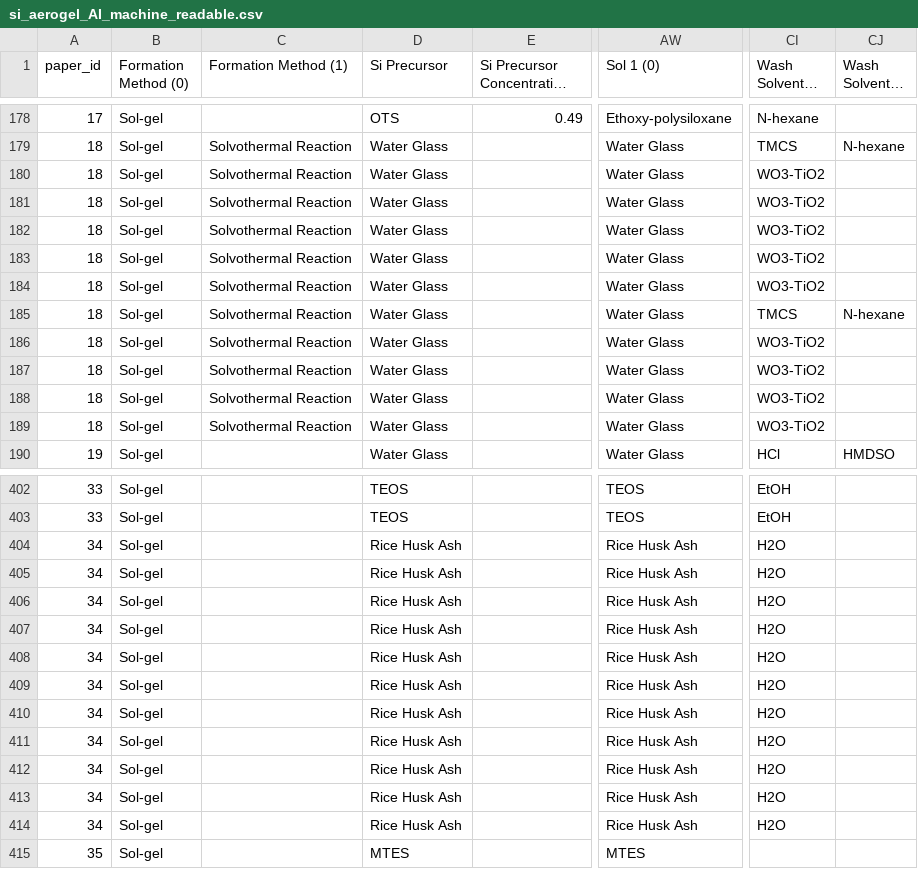
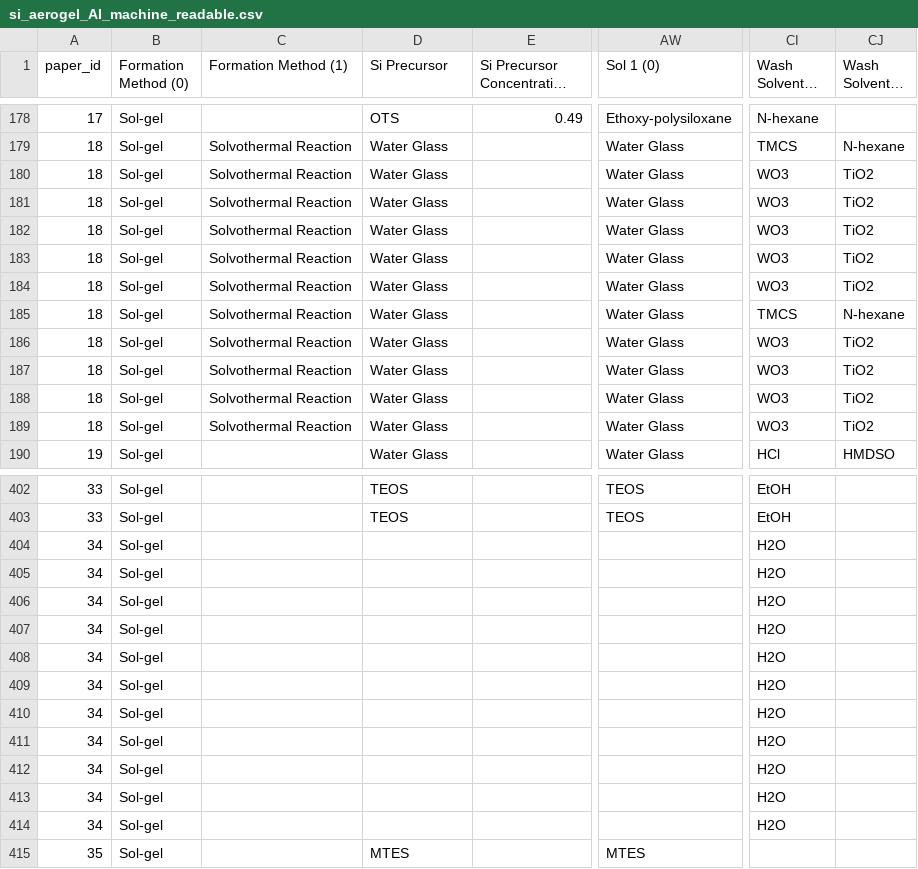
Before and after one commit to andreshyer/Ferri_Aerogel_Neo4j, a CSV file: files/si_aerogels/si_aerogel_AI_machine_readable.csv, drawn as a sheet; only a part is shown, gaps mark what is left out; long unchanged cells end in …; the diff covers the shown part only; the diff names each change by its address in the sheet, - before the commit and + after, or states it on an @@ line.

```diff
--- a/files/si_aerogels/si_aerogel_AI_machine_readable.csv
+++ b/files/si_aerogels/si_aerogel_AI_machine_readable.csv
-CI180:CI184 (Wash Solvent 1 (0)): WO3-TiO2
+CI180:CI184 (Wash Solvent 1 (0)): WO3
-CJ180:CJ184 (Wash Solvent 1 (1)): (empty)
+CJ180:CJ184 (Wash Solvent 1 (1)): TiO2
-CI186:CI189 (Wash Solvent 1 (0)): WO3-TiO2
+CI186:CI189 (Wash Solvent 1 (0)): WO3
-CJ186:CJ189 (Wash Solvent 1 (1)): (empty)
+CJ186:CJ189 (Wash Solvent 1 (1)): TiO2
-D404:D414 (Si Precursor): Rice Husk Ash
+D404:D414 (Si Precursor): (empty)
-AW404:AW414 (Sol 1 (0)): Rice Husk Ash
+AW404:AW414 (Sol 1 (0)): (empty)
```
Also changed, not shown: 111 edited cells elsewhere in this file, files/featurized_molecules/compound_info.csv, files/si_aerogels/si_aerogel_machine_readable.csv, 7 other files.
